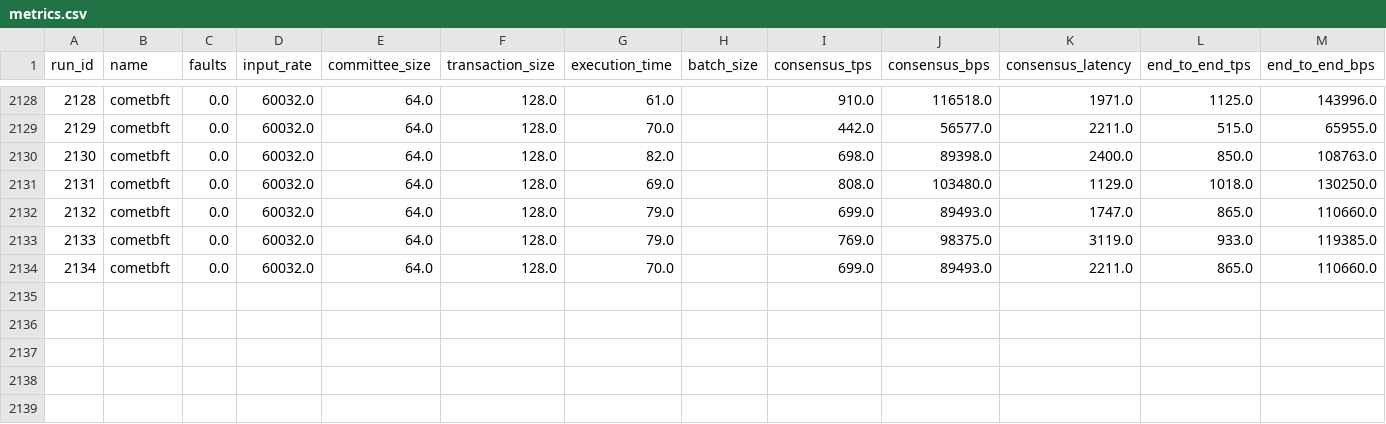
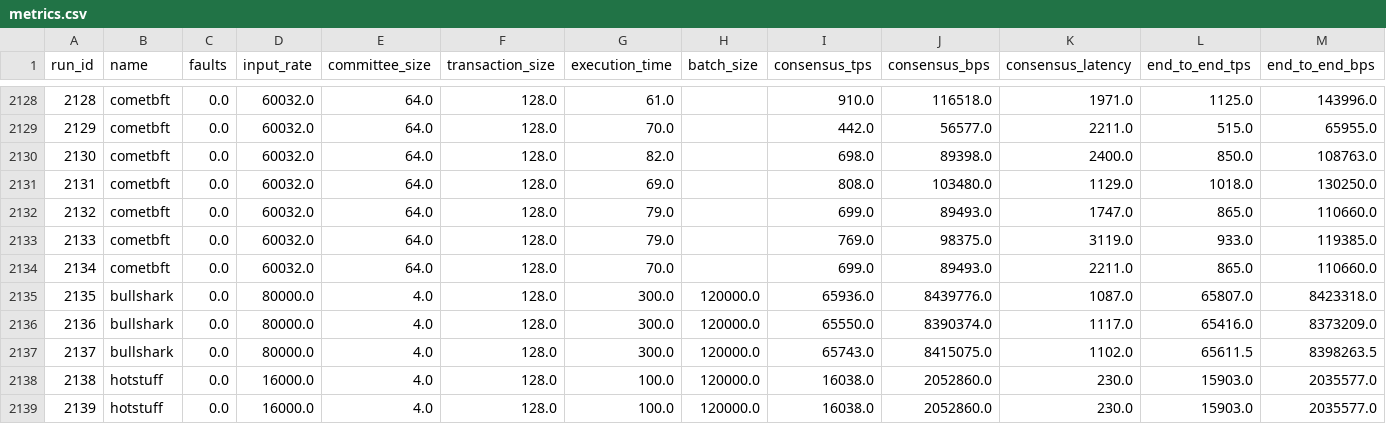
Before and after one commit to GeoDecConsensus/geodec, a CSV file: results/metrics.csv, drawn as a sheet; only a part is shown, gaps mark what is left out; rows hold the shown columns only; the diff names each change by its address in the sheet, - before the commit and + after, or states it on an @@ line.

Commit message:
feat: hotstuff working

```diff
--- a/results/metrics.csv
+++ b/results/metrics.csv
+row 2135: 2135 | bullshark | 0.0 | 80000.0 | 4.0 | 128.0 | 300.0 | 120000.0 | 65936.0 | 8439776.0 | 1087.0 | 65807.0 | 8423318.0
+row 2136: 2136 | bullshark | 0.0 | 80000.0 | 4.0 | 128.0 | 300.0 | 120000.0 | 65550.0 | 8390374.0 | 1117.0 | 65416.0 | 8373209.0
+row 2137: 2137 | bullshark | 0.0 | 80000.0 | 4.0 | 128.0 | 300.0 | 120000.0 | 65743.0 | 8415075.0 | 1102.0 | 65611.5 | 8398263.5
+row 2138: 2138 | hotstuff | 0.0 | 16000.0 | 4.0 | 128.0 | 100.0 | 120000.0 | 16038.0 | 2052860.0 | 230.0 | 15903.0 | 2035577.0
+row 2139: 2139 | hotstuff | 0.0 | 16000.0 | 4.0 | 128.0 | 100.0 | 120000.0 | 16038.0 | 2052860.0 | 230.0 | 15903.0 | 2035577.0
```
Also changed, not shown: rundata/ip_file.csv, 2 other files.
